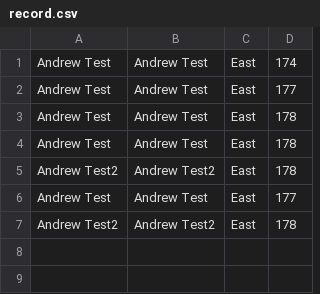
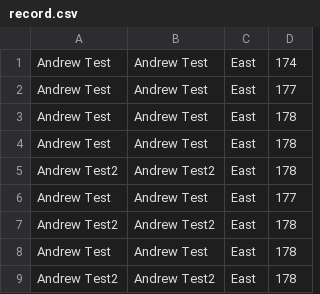
Before and after one commit to hmc-room-draw/room-draw, a CSV file: record.csv, drawn as a sheet.

```diff
--- a/record.csv
+++ b/record.csv
@@ -7 +7,3 @@ Andrew Test, Andrew Test, East, 177
 Andrew Test2, Andrew Test2, East, 178
+Andrew Test, Andrew Test, East, 178
+Andrew Test2, Andrew Test2, East, 178
```
Also changed, not shown: 7 other files.
